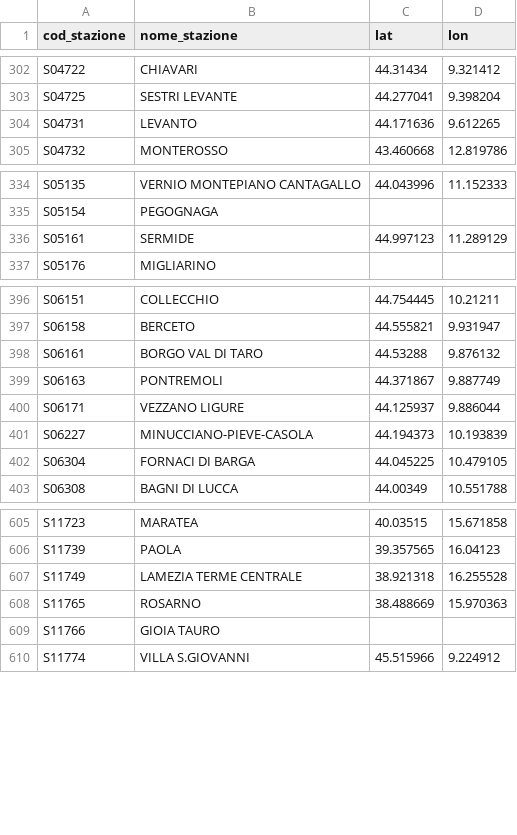
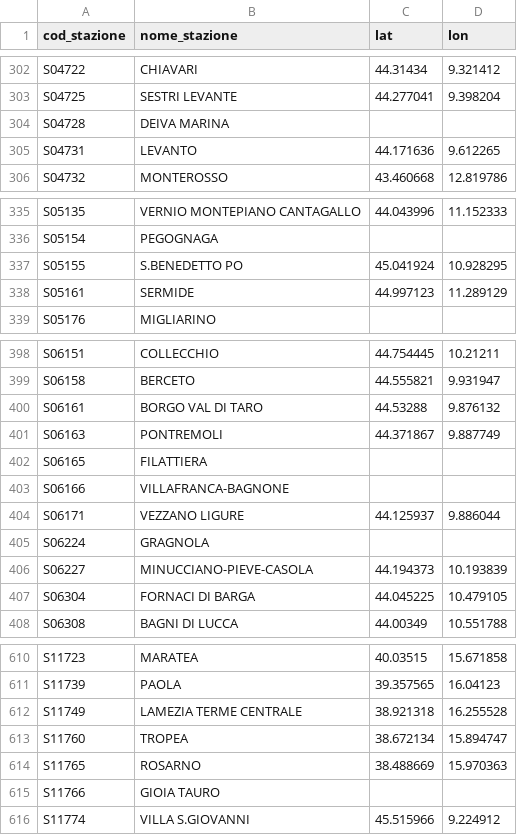
Before and after one commit to DrElegantia/trainstats-dashboard, a CSV file: data/gold/stations_dim.csv, drawn as a sheet; only a part is shown, gaps mark what is left out.

```diff
--- a/data/gold/stations_dim.csv
+++ b/data/gold/stations_dim.csv
@@ -303,2 +303,3 @@ S04722,CHIAVARI,44.31434,9.321412
 S04725,SESTRI LEVANTE,44.277041,9.398204
+S04728,DEIVA MARINA,,
 S04731,LEVANTO,44.171636,9.612265
@@ -335,2 +336,3 @@ S05135,VERNIO MONTEPIANO CANTAGALLO,44.043996,11.152333
 S05154,PEGOGNAGA,,
+S05155,S.BENEDETTO PO,45.041924,10.928295
 S05161,SERMIDE,44.997123,11.289129
@@ -399,3 +401,6 @@ S06161,BORGO VAL DI TARO,44.53288,9.876132
 S06163,PONTREMOLI,44.371867,9.887749
+S06165,FILATTIERA,,
+S06166,VILLAFRANCA-BAGNONE,,
 S06171,VEZZANO LIGURE,44.125937,9.886044
+S06224,GRAGNOLA,,
 S06227,MINUCCIANO-PIEVE-CASOLA,44.194373,10.193839
@@ -607,2 +612,3 @@ S11739,PAOLA,39.357565,16.04123
 S11749,LAMEZIA TERME CENTRALE,38.921318,16.255528
+S11760,TROPEA,38.672134,15.894747
 S11765,ROSARNO,38.488669,15.970363
```
Also changed, not shown: data/gold/hist_dettaglio_categoria.csv, data/gold/hist_mese_categoria.csv, 11 other files.
